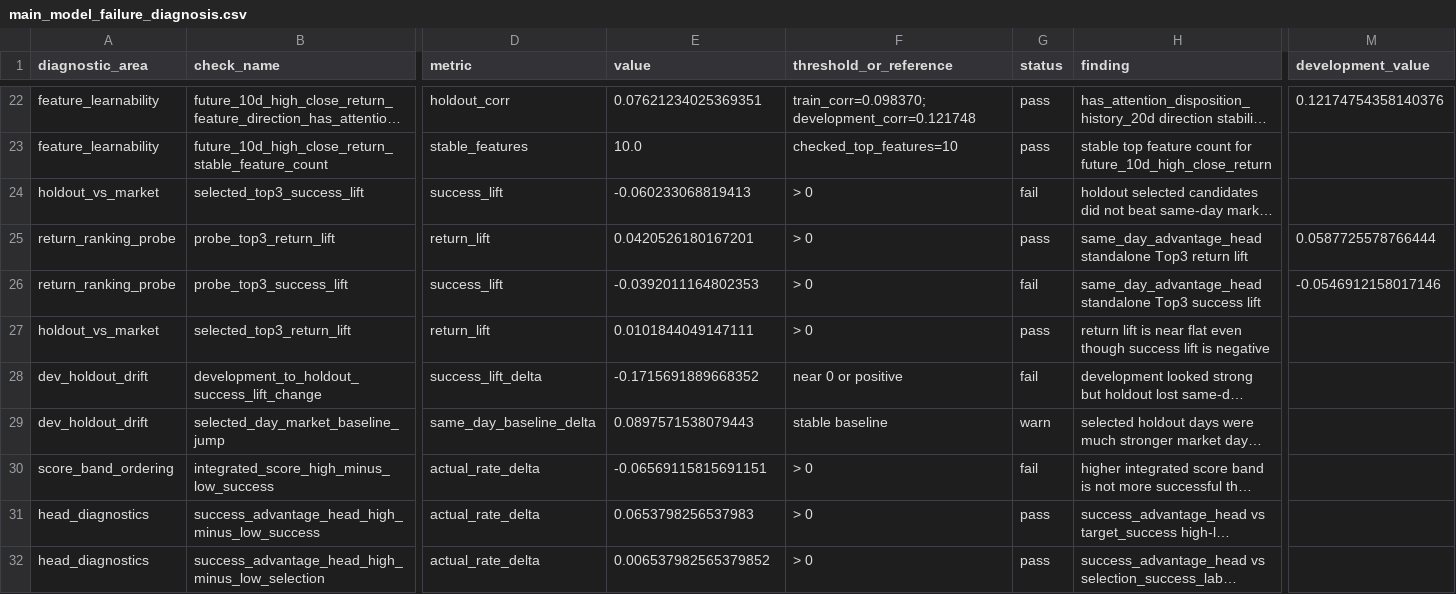
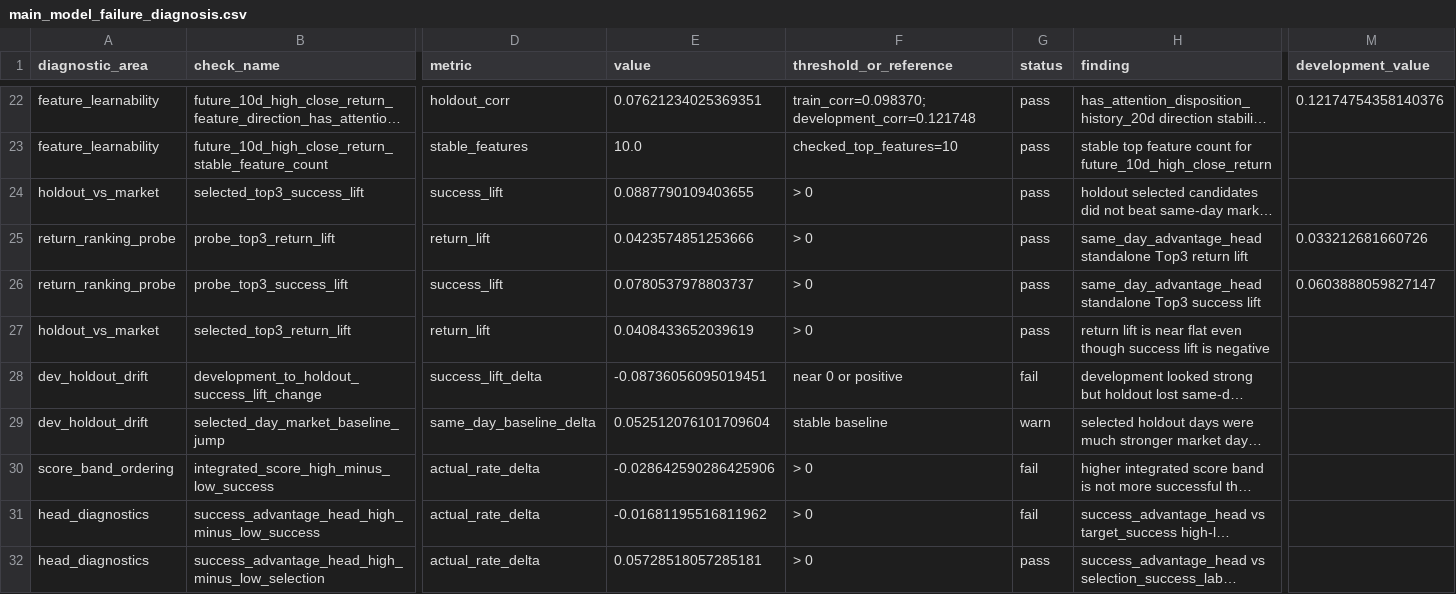
Before and after one commit to lyj5846/Yuchieh, a CSV file: validation_layer/main_model_failure_diagnosis.csv, drawn as a sheet; only a part is shown, gaps mark what is left out; long unchanged cells end in …; the diff covers the shown part only; the diff names each change by its address in the sheet, - before the commit and + after, or states it on an @@ line.

```diff
--- a/validation_layer/main_model_failure_diagnosis.csv
+++ b/validation_layer/main_model_failure_diagnosis.csv
-E24 (value): -0.060233068819413
+E24 (value): 0.0887790109403655
-G24 (status): fail
+G24 (status): pass
-E25 (value): 0.0420526180167201
+E25 (value): 0.0423574851253666
-M25 (development_value): 0.0587725578766444
+M25 (development_value): 0.033212681660726
-E26 (value): -0.0392011164802353
+E26 (value): 0.0780537978803737
-G26 (status): fail
+G26 (status): pass
-M26 (development_value): -0.0546912158017146
+M26 (development_value): 0.0603888059827147
-E27 (value): 0.0101844049147111
+E27 (value): 0.0408433652039619
-E28 (value): -0.1715691889668352
+E28 (value): -0.08736056095019451
-E29 (value): 0.0897571538079443
+E29 (value): 0.052512076101709604
-E30 (value): -0.06569115815691151
+E30 (value): -0.028642590286425906
-E31 (value): 0.0653798256537983
+E31 (value): -0.01681195516811962
-G31 (status): pass
+G31 (status): fail
-E32 (value): 0.006537982565379852
+E32 (value): 0.05728518057285181
```
Also changed, not shown: 35 edited cells elsewhere in this file, validation_layer/data_learnability_feature_signal.csv, validation_layer/main_model_feature_screen.csv, 42 other files.
